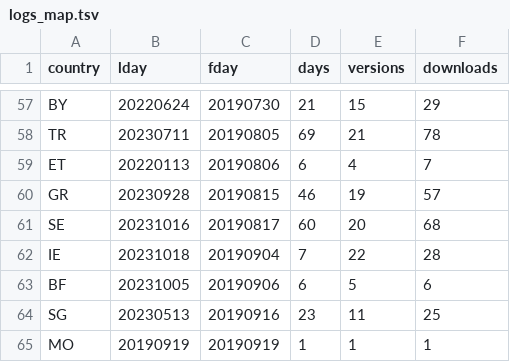
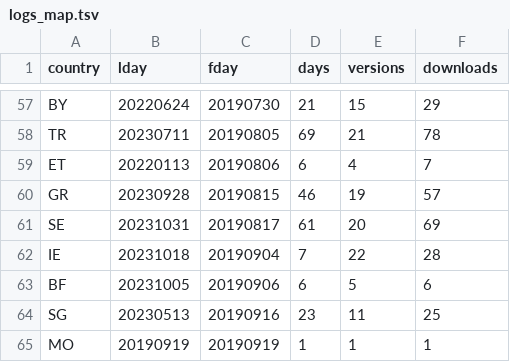
Before and after one commit to mmatyi/restatapi_logs, a TSV file: docs/logs_map.tsv, drawn as a sheet; only a part is shown, gaps mark what is left out; the diff covers the shown part only.

```diff
--- a/docs/logs_map.tsv
+++ b/docs/logs_map.tsv
@@ -60,3 +60,3 @@ ET	20220113	20190806	6	4	7
 GR	20230928	20190815	46	19	57
-SE	20231016	20190817	60	20	68
+SE	20231031	20190817	61	20	69
 IE	20231018	20190904	7	22	28
```
Also changed, not shown: 27 edited cells elsewhere in this file, 2 other files.
